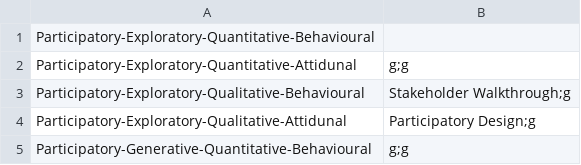
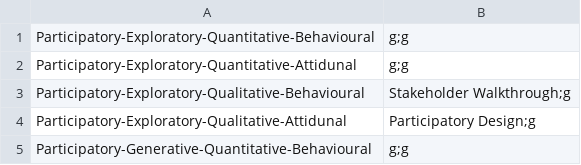
Before and after one commit to ehoggan/vizcraft, a CSV file: visit-sequences.csv, drawn as a sheet; only a part is shown.

Commit message:
Update visit-sequences.csv

```diff
--- a/visit-sequences.csv
+++ b/visit-sequences.csv
@@ -1,2 +1,2 @@
-Participatory-Exploratory-Quantitative-Behavioural,
+Participatory-Exploratory-Quantitative-Behavioural,g;g
 Participatory-Exploratory-Quantitative-Attidunal, g;g
```
